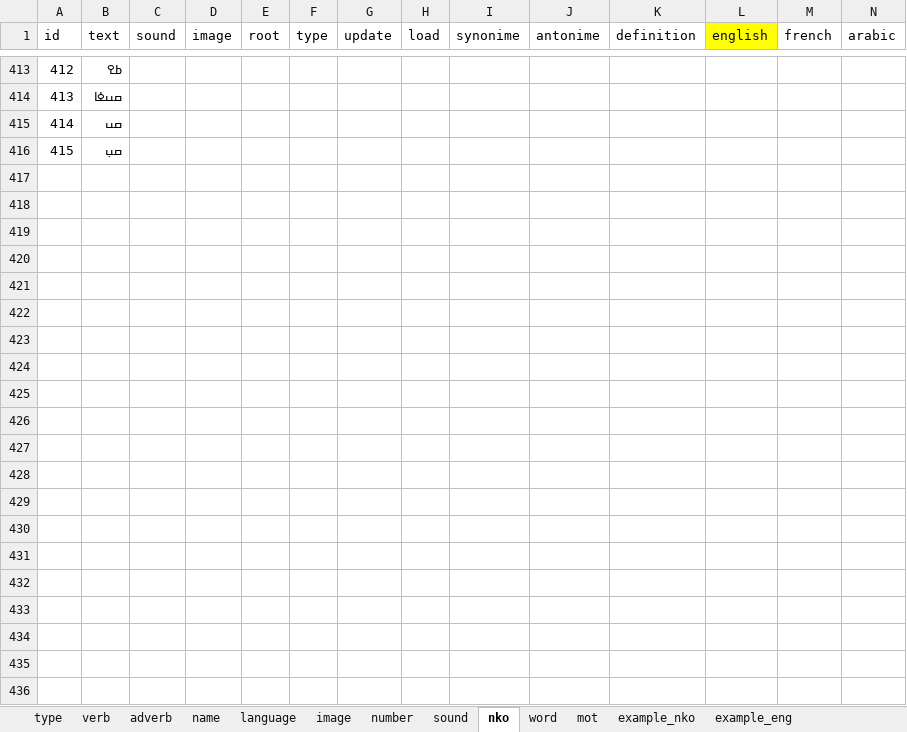
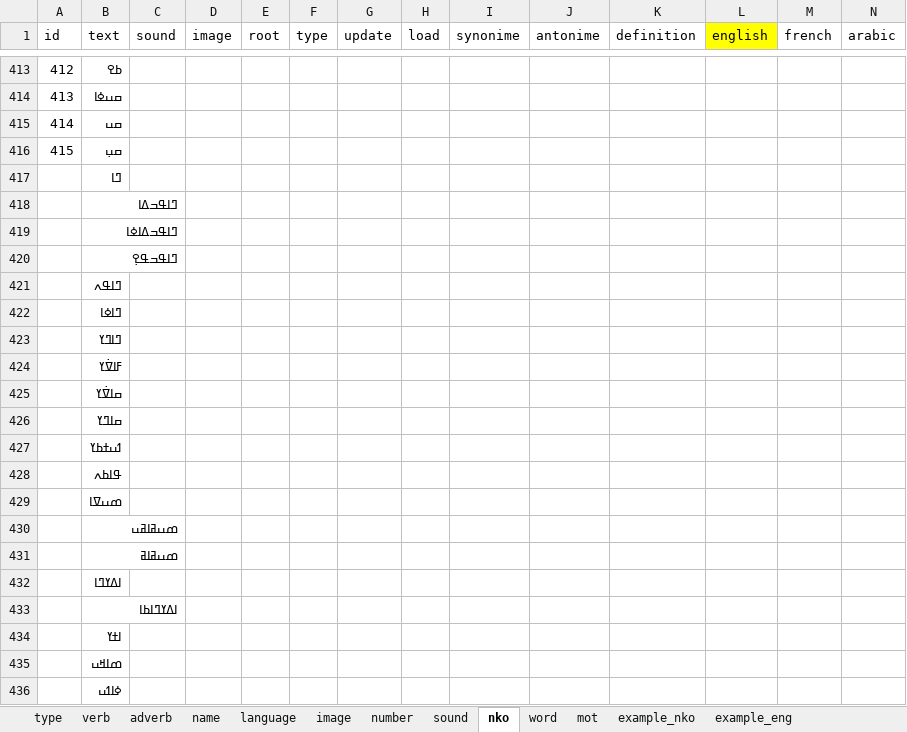
Before and after one commit to kukufuckingkan/mandenkanMedia, an Excel workbook: kodofola.xlsx, sheet nko, drawn as a sheet; only a part is shown, gaps mark what is left out; values as stored, in another font and other column widths than the file's, no borders; the diff covers the shown part only; the diff names each change by its address in the sheet, - before the commit and + after, or states it on an @@ line.

Commit message:
fdrd

```diff
--- a/kodofola.xlsx (sheet nko)
+++ b/kodofola.xlsx (sheet nko)
+row 417:  | ߣߊ
+row 418:  | ߣߊߟߏߡߊ
+row 419:  | ߣߊߟߏߡߊߦߊ
+row 420:  | ߣߊߟߏߟߐ߲
+row 421:  | ߣߊߟߍ
+row 422:  | ߣߊߦߊ
+row 423:  | ߣߊߣߌ
+row 424:  | ߓߊߜ߭ߌ
+row 425:  | ߛߊߜ߭ߌ
+row 426:  | ߛߊߣߌ
+row 427:  | ߗߎߙߕߌ
+row 428:  | ߟߊߕߍ
+row 429:  | ߘߎߜߊ
+row 430:  | ߘߎߥߊߥߎ
+row 431:  | ߘߎߥߊߥ
+row 432:  | ߊߡߌߣߊ
+row 433:  | ߊߡߌߣߊߕߊ
+row 434:  | ߊߙߌ
+row 435:  | ߘߊߞߎ
+row 436:  | ߦߊߗߎ
```
Also changed, not shown: 7 edited cells elsewhere in this sheet, sheet word.
